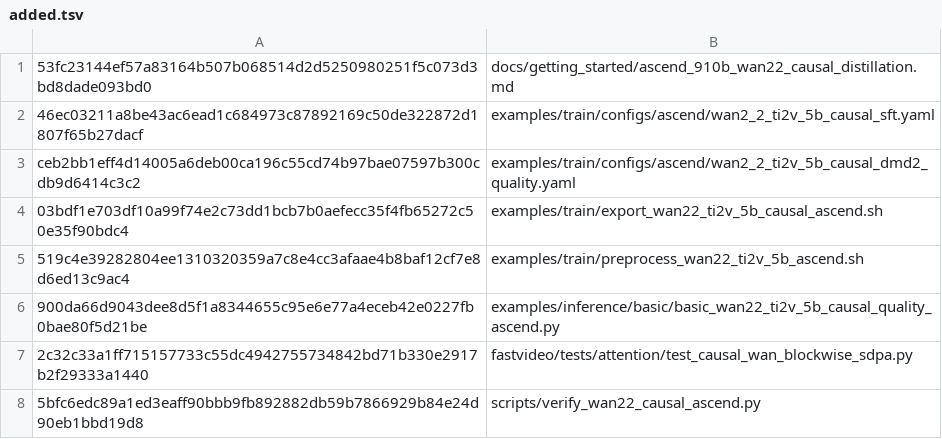
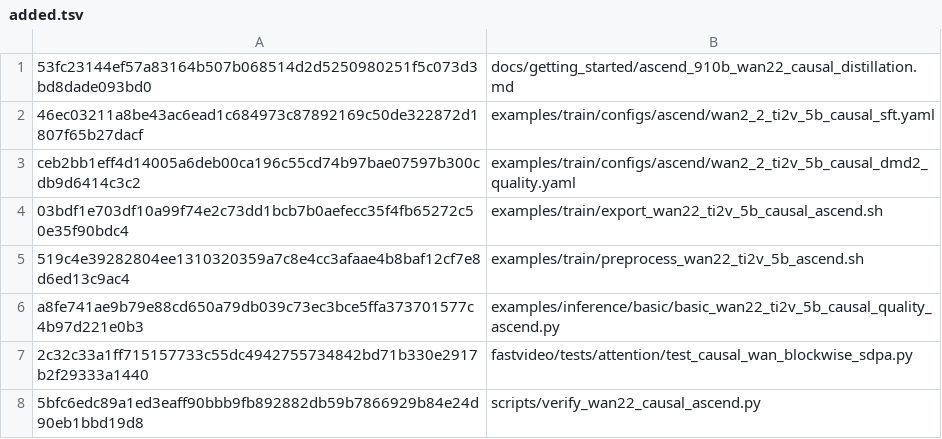
Before and after one commit to BowenXiong1215/FastVideo-Wan2.2-Causal-Ascend, a TSV file: fastvideo-ascend-910b-wan22-causal-20260910/added.tsv, drawn as a sheet.

```diff
--- a/fastvideo-ascend-910b-wan22-causal-20260910/added.tsv
+++ b/fastvideo-ascend-910b-wan22-causal-20260910/added.tsv
@@ -5,3 +5,3 @@ ceb2bb1eff4d14005a6deb00ca196c55cd74b97bae07597b300cdb9d6414c3c2	examples/train/
 519c4e39282804ee1310320359a7c8e4cc3afaae4b8baf12cf7e8d6ed13c9ac4	examples/train/preprocess_wan22_ti2v_5b_ascend.sh
-900da66d9043dee8d5f1a8344655c95e6e77a4eceb42e0227fb0bae80f5d21be	examples/inference/basic/basic_wan22_ti2v_5b_causal_quality_ascend.py
+a8fe741ae9b79e88cd650a79db039c73ec3bce5ffa373701577c4b97d221e0b3	examples/inference/basic/basic_wan22_ti2v_5b_causal_quality_ascend.py
 2c32c33a1ff715157733c55dc4942755734842bd71b330e2917b2f29333a1440	fastvideo/tests/attention/test_causal_wan_blockwise_sdpa.py
```
Also changed, not shown: fastvideo-ascend-910b-wan22-causal-20260910/superseded-added.tsv, 3 other files.
